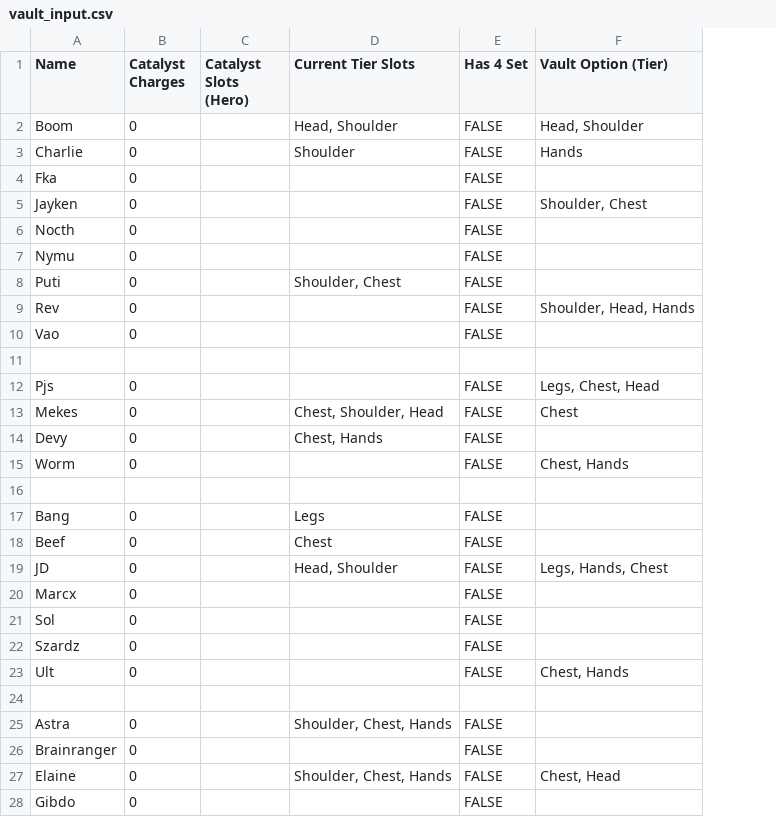
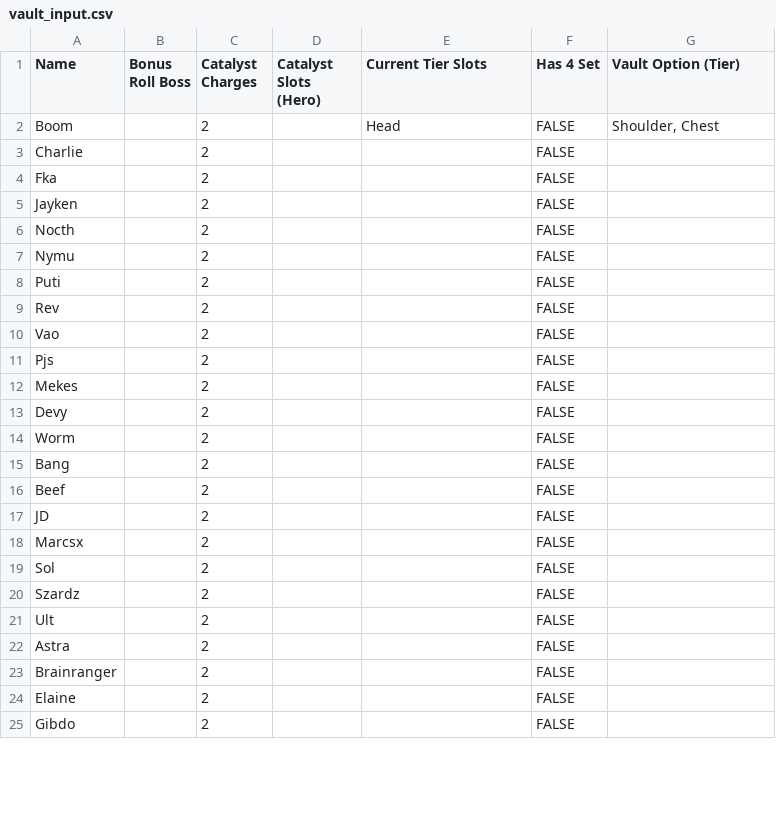
Before and after one commit to Davis24/WoW-Tier-Optimizer, a CSV file: input/vault_input.csv, drawn as a sheet; only a part is shown; removed rows and columns are numbered as before the commit, all else as after; the diff covers the shown part only; the diff names each change by its address in the sheet, - before the commit and + after, or states it on an @@ line.

```diff
--- a/input/vault_input.csv
+++ b/input/vault_input.csv
+column B (Bonus Roll Boss), empty
-C2:C10 (Catalyst Charges): 0
+C2:C10 (Catalyst Charges): 2
-E2 (Current Tier Slots): Head, Shoulder
+E2 (Current Tier Slots): Head
-G2 (Vault Option (Tier)): Head, Shoulder
+G2 (Vault Option (Tier)): Shoulder, Chest
-E3 (Current Tier Slots): Shoulder
+E3 (Current Tier Slots): (empty)
-G3 (Vault Option (Tier)): Hands
+G3 (Vault Option (Tier)): (empty)
-G5 (Vault Option (Tier)): Shoulder, Chest
+G5 (Vault Option (Tier)): (empty)
-E8 (Current Tier Slots): Shoulder, Chest
+E8 (Current Tier Slots): (empty)
-G9 (Vault Option (Tier)): Shoulder, Head, Hands
+G9 (Vault Option (Tier)): (empty)
-row 11: (empty)
-C11:C14 (Catalyst Charges): 0
+C11:C14 (Catalyst Charges): 2
-G11 (Vault Option (Tier)): Legs, Chest, Head
+G11 (Vault Option (Tier)): (empty)
-E12 (Current Tier Slots): Chest, Shoulder, Head
+E12 (Current Tier Slots): (empty)
-G12 (Vault Option (Tier)): Chest
+G12 (Vault Option (Tier)): (empty)
-E13 (Current Tier Slots): Chest, Hands
+E13 (Current Tier Slots): (empty)
-G14 (Vault Option (Tier)): Chest, Hands
+G14 (Vault Option (Tier)): (empty)
-row 16: (empty)
-C15:C21 (Catalyst Charges): 0
+C15:C21 (Catalyst Charges): 2
-E15 (Current Tier Slots): Legs
+E15 (Current Tier Slots): (empty)
-E16 (Current Tier Slots): Chest
+E16 (Current Tier Slots): (empty)
-E17 (Current Tier Slots): Head, Shoulder
+E17 (Current Tier Slots): (empty)
-G17 (Vault Option (Tier)): Legs, Hands, Chest
+G17 (Vault Option (Tier)): (empty)
-A18 (Name): Marcx
+A18 (Name): Marcsx
-G21 (Vault Option (Tier)): Chest, Hands
+G21 (Vault Option (Tier)): (empty)
-row 24: (empty)
-C22:C25 (Catalyst Charges): 0
+C22:C25 (Catalyst Charges): 2
-E22 (Current Tier Slots): Shoulder, Chest, Hands
+E22 (Current Tier Slots): (empty)
-E24 (Current Tier Slots): Shoulder, Chest, Hands
+E24 (Current Tier Slots): (empty)
-G24 (Vault Option (Tier)): Chest, Head
+G24 (Vault Option (Tier)): (empty)
```
Also changed, not shown: 3 edited cells elsewhere in this file, 2 other files.
